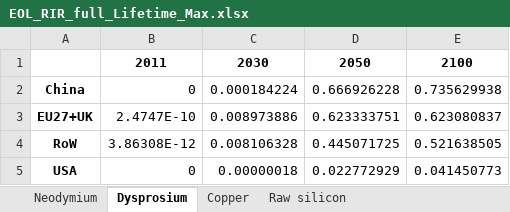
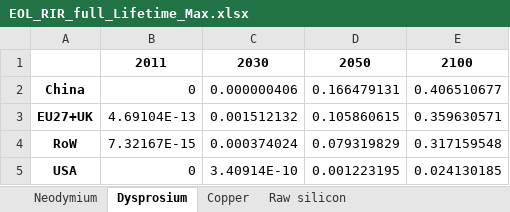
Before and after one commit to fcalabroni/GreenTechs, an Excel workbook: Results/Sensitivity/EOL-RIR/Lifetime/EOL_RIR_full_Lifetime_Max.xlsx, sheet Dysprosium, drawn as a sheet; values as stored, in another font and other column widths than the file's, no borders; the diff names each change by its address in the sheet, - before the commit and + after, or states it on an @@ line.

```diff
--- a/Results/Sensitivity/EOL-RIR/Lifetime/EOL_RIR_full_Lifetime_Max.xlsx (sheet Dysprosium)
+++ b/Results/Sensitivity/EOL-RIR/Lifetime/EOL_RIR_full_Lifetime_Max.xlsx (sheet Dysprosium)
-C2: 0.000184224
+C2: 0.000000406
-D2: 0.666926228
+D2: 0.166479131
-E2: 0.735629938
+E2: 0.406510677
-B3: 2.4747E-10
+B3: 4.69104E-13
-C3: 0.008973886
+C3: 0.001512132
-D3: 0.623333751
+D3: 0.105860615
-E3: 0.623080837
+E3: 0.359630571
-B4: 3.86308E-12
+B4: 7.32167E-15
-C4: 0.008106328
+C4: 0.000374024
-D4: 0.445071725
+D4: 0.079319829
-E4: 0.521638505
+E4: 0.317159548
-C5: 0.00000018
+C5: 3.40914E-10
-D5: 0.022772929
+D5: 0.001223195
-E5: 0.041450773
+E5: 0.024130185
```
Also changed, not shown: sheet Copper, sheet Raw silicon, sheet Neodymium, Results/Sensitivity/EOL-RIR/Lifetime/EOL_RIR_hist_Lifetime_Max.xlsx, Results/Sensitivity/EOL-RIR/Lifetime/EOL_RIR_hist_Lifetime_Min.xlsx, 16 other files.
